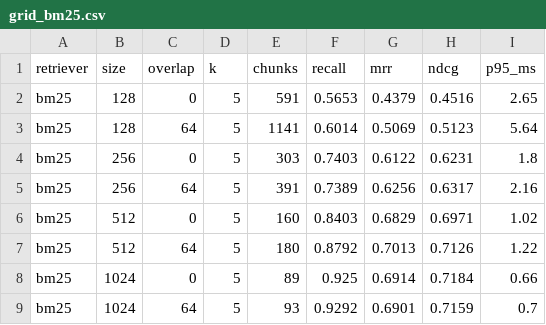
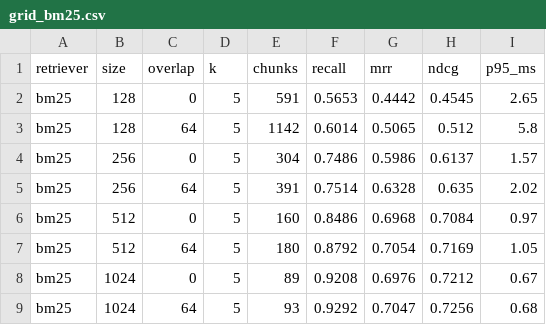
Before and after one commit to 1uckyfish/408-rag-eval, a CSV file: results/grid_bm25.csv, drawn as a sheet.

```diff
--- a/results/grid_bm25.csv
+++ b/results/grid_bm25.csv
@@ -1,9 +1,9 @@
 retriever,size,overlap,k,chunks,recall,mrr,ndcg,p95_ms
-bm25,128,0,5,591,0.5653,0.4379,0.4516,2.65
-bm25,128,64,5,1141,0.6014,0.5069,0.5123,5.64
-bm25,256,0,5,303,0.7403,0.6122,0.6231,1.8
-bm25,256,64,5,391,0.7389,0.6256,0.6317,2.16
-bm25,512,0,5,160,0.8403,0.6829,0.6971,1.02
-bm25,512,64,5,180,0.8792,0.7013,0.7126,1.22
-bm25,1024,0,5,89,0.925,0.6914,0.7184,0.66
-bm25,1024,64,5,93,0.9292,0.6901,0.7159,0.7
+bm25,128,0,5,591,0.5653,0.4442,0.4545,2.65
+bm25,128,64,5,1142,0.6014,0.5065,0.512,5.8
+bm25,256,0,5,304,0.7486,0.5986,0.6137,1.57
+bm25,256,64,5,391,0.7514,0.6328,0.635,2.02
+bm25,512,0,5,160,0.8486,0.6968,0.7084,0.97
+bm25,512,64,5,180,0.8792,0.7054,0.7169,1.05
+bm25,1024,0,5,89,0.9208,0.6976,0.7212,0.67
+bm25,1024,64,5,93,0.9292,0.7047,0.7256,0.68
```
Also changed, not shown: results/baseline_bm25.csv, results/dense_256_0.csv, 28 other files.
